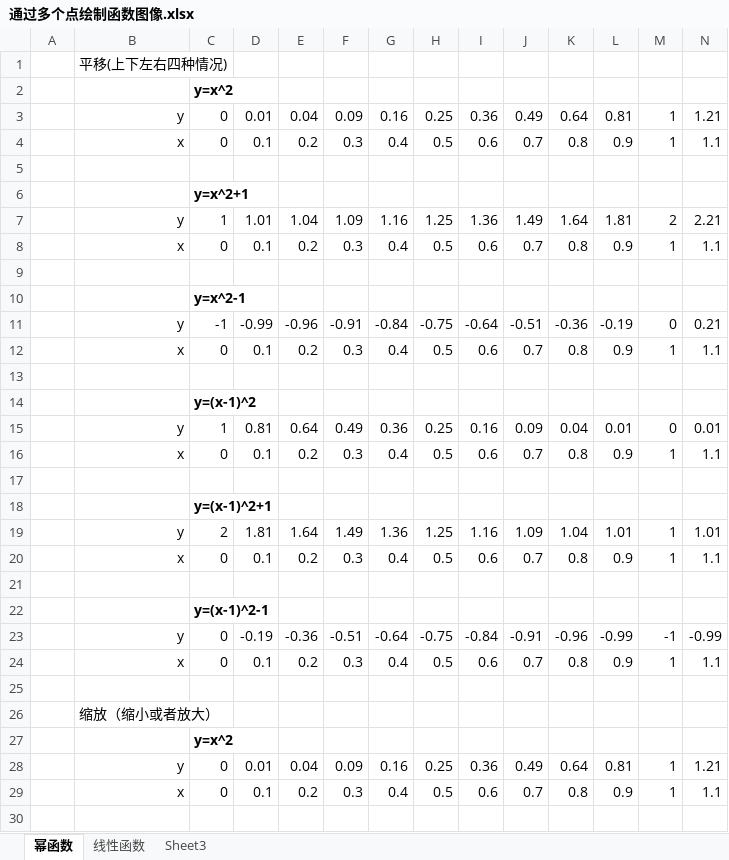
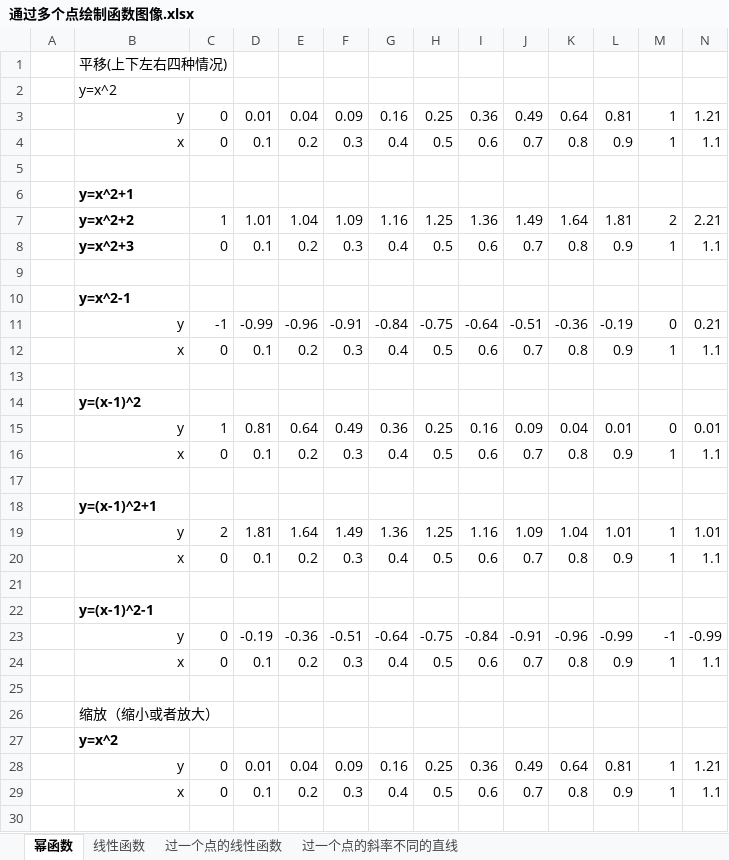
Before and after one commit to quanbinn/Learn-Mathematics-The-Physical-Experimental-Way, an Excel workbook: issues+history/通过多个点绘制函数图像.xlsx, sheet 幂函数, drawn as a sheet; only a part is shown; values as stored, in another font and other column widths than the file's, no borders; removed rows and columns are numbered as before the commit, all else as after; rows hold the shown columns only; the diff covers the shown part only; the diff names each change by its address in the sheet, - before the commit and + after, or states it on an @@ line.

```diff
--- a/issues+history/通过多个点绘制函数图像.xlsx (sheet 幂函数)
+++ b/issues+history/通过多个点绘制函数图像.xlsx (sheet 幂函数)
-sheet tab: Sheet3
+sheet tab: 过一个点的线性函数
+sheet tab: 过一个点的斜率不同的直线
-row 2:  |  | y=x^2
+row 2:  | y=x^2
-row 6:  |  | y=x^2+1
+row 6:  | y=x^2+1
-B7: y
+B7: y=x^2+2
@@ B7:B8 bold: off → on, alignment: right → left @@
-B8: x
+B8: y=x^2+3
-row 10:  |  | y=x^2-1
+row 10:  | y=x^2-1
-row 14:  |  | y=(x-1)^2
+row 14:  | y=(x-1)^2
-row 18:  |  | y=(x-1)^2+1
+row 18:  | y=(x-1)^2+1
-row 22:  |  | y=(x-1)^2-1
+row 22:  | y=(x-1)^2-1
-row 27:  |  | y=x^2
+row 27:  | y=x^2
```
Also changed, not shown: 3 added rows and 3 removed rows elsewhere in this sheet, sheet 过一个点的线性函数, sheet 线性函数, 6 other files.
